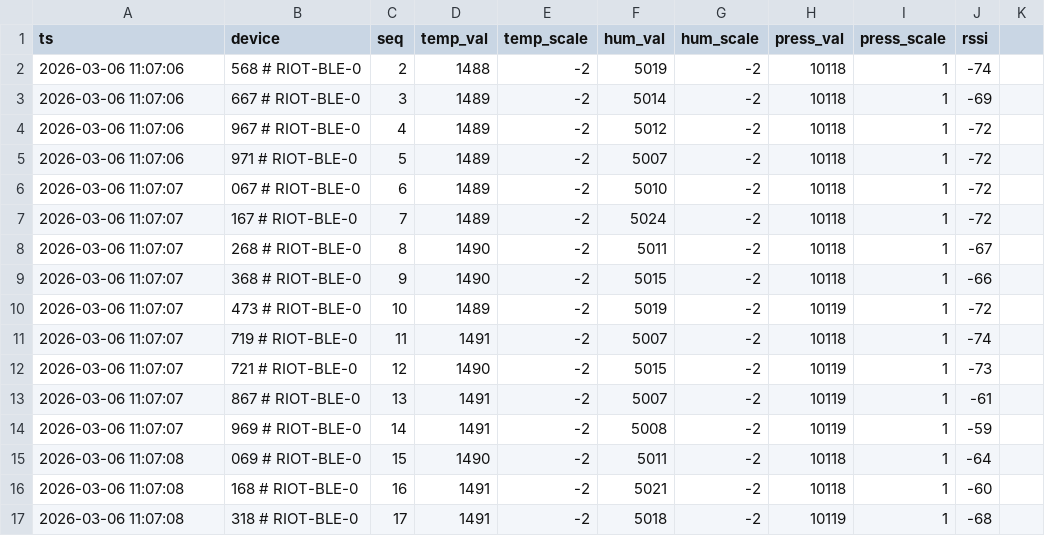
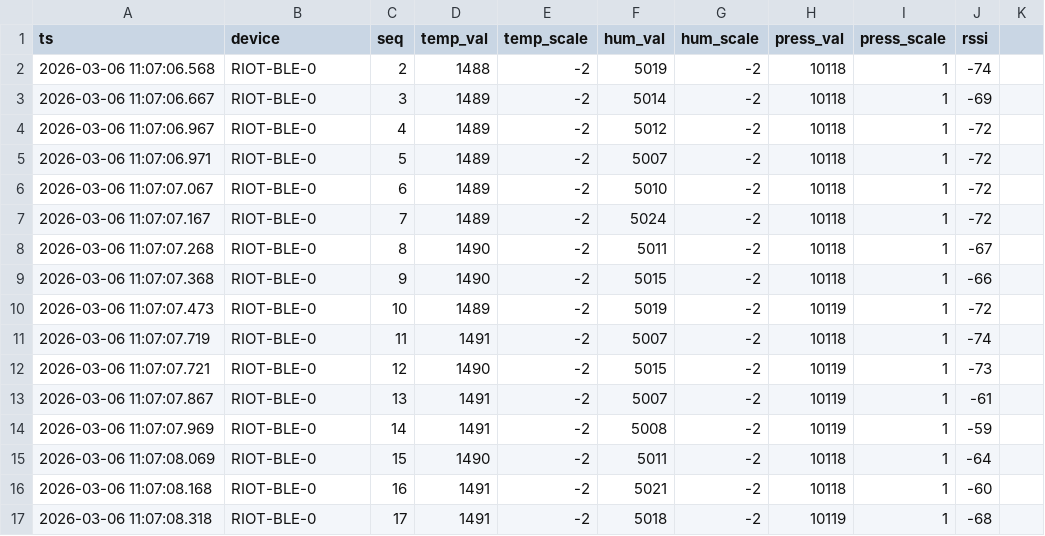
Before and after one commit to duydl/iot-ml, a CSV file: data/20260306_110650_10/rx.csv, drawn as a sheet; only a part is shown; the diff covers the shown part only.

```diff
--- a/data/20260306_110650_10/rx.csv
+++ b/data/20260306_110650_10/rx.csv
@@ -1,17 +1,17 @@
 ts,device,seq,temp_val,temp_scale,hum_val,hum_scale,press_val,press_scale,rssi
-2026-03-06 11:07:06,568 # RIOT-BLE-0,2,1488,-2,5019,-2,10118,1,-74
-2026-03-06 11:07:06,667 # RIOT-BLE-0,3,1489,-2,5014,-2,10118,1,-69
-2026-03-06 11:07:06,967 # RIOT-BLE-0,4,1489,-2,5012,-2,10118,1,-72
-2026-03-06 11:07:06,971 # RIOT-BLE-0,5,1489,-2,5007,-2,10118,1,-72
-2026-03-06 11:07:07,067 # RIOT-BLE-0,6,1489,-2,5010,-2,10118,1,-72
-2026-03-06 11:07:07,167 # RIOT-BLE-0,7,1489,-2,5024,-2,10118,1,-72
-2026-03-06 11:07:07,268 # RIOT-BLE-0,8,1490,-2,5011,-2,10118,1,-67
-2026-03-06 11:07:07,368 # RIOT-BLE-0,9,1490,-2,5015,-2,10118,1,-66
-2026-03-06 11:07:07,473 # RIOT-BLE-0,10,1489,-2,5019,-2,10119,1,-72
-2026-03-06 11:07:07,719 # RIOT-BLE-0,11,1491,-2,5007,-2,10118,1,-74
-2026-03-06 11:07:07,721 # RIOT-BLE-0,12,1490,-2,5015,-2,10119,1,-73
-2026-03-06 11:07:07,867 # RIOT-BLE-0,13,1491,-2,5007,-2,10119,1,-61
-2026-03-06 11:07:07,969 # RIOT-BLE-0,14,1491,-2,5008,-2,10119,1,-59
-2026-03-06 11:07:08,069 # RIOT-BLE-0,15,1490,-2,5011,-2,10118,1,-64
-2026-03-06 11:07:08,168 # RIOT-BLE-0,16,1491,-2,5021,-2,10118,1,-60
-2026-03-06 11:07:08,318 # RIOT-BLE-0,17,1491,-2,5018,-2,10119,1,-68
+2026-03-06 11:07:06.568,RIOT-BLE-0,2,1488,-2,5019,-2,10118,1,-74
+2026-03-06 11:07:06.667,RIOT-BLE-0,3,1489,-2,5014,-2,10118,1,-69
+2026-03-06 11:07:06.967,RIOT-BLE-0,4,1489,-2,5012,-2,10118,1,-72
+2026-03-06 11:07:06.971,RIOT-BLE-0,5,1489,-2,5007,-2,10118,1,-72
+2026-03-06 11:07:07.067,RIOT-BLE-0,6,1489,-2,5010,-2,10118,1,-72
+2026-03-06 11:07:07.167,RIOT-BLE-0,7,1489,-2,5024,-2,10118,1,-72
+2026-03-06 11:07:07.268,RIOT-BLE-0,8,1490,-2,5011,-2,10118,1,-67
+2026-03-06 11:07:07.368,RIOT-BLE-0,9,1490,-2,5015,-2,10118,1,-66
+2026-03-06 11:07:07.473,RIOT-BLE-0,10,1489,-2,5019,-2,10119,1,-72
+2026-03-06 11:07:07.719,RIOT-BLE-0,11,1491,-2,5007,-2,10118,1,-74
+2026-03-06 11:07:07.721,RIOT-BLE-0,12,1490,-2,5015,-2,10119,1,-73
+2026-03-06 11:07:07.867,RIOT-BLE-0,13,1491,-2,5007,-2,10119,1,-61
+2026-03-06 11:07:07.969,RIOT-BLE-0,14,1491,-2,5008,-2,10119,1,-59
+2026-03-06 11:07:08.069,RIOT-BLE-0,15,1490,-2,5011,-2,10118,1,-64
+2026-03-06 11:07:08.168,RIOT-BLE-0,16,1491,-2,5021,-2,10118,1,-60
+2026-03-06 11:07:08.318,RIOT-BLE-0,17,1491,-2,5018,-2,10119,1,-68
```
Also changed, not shown: 1 removed row and 82 edited cells elsewhere in this file, 2 other files.
